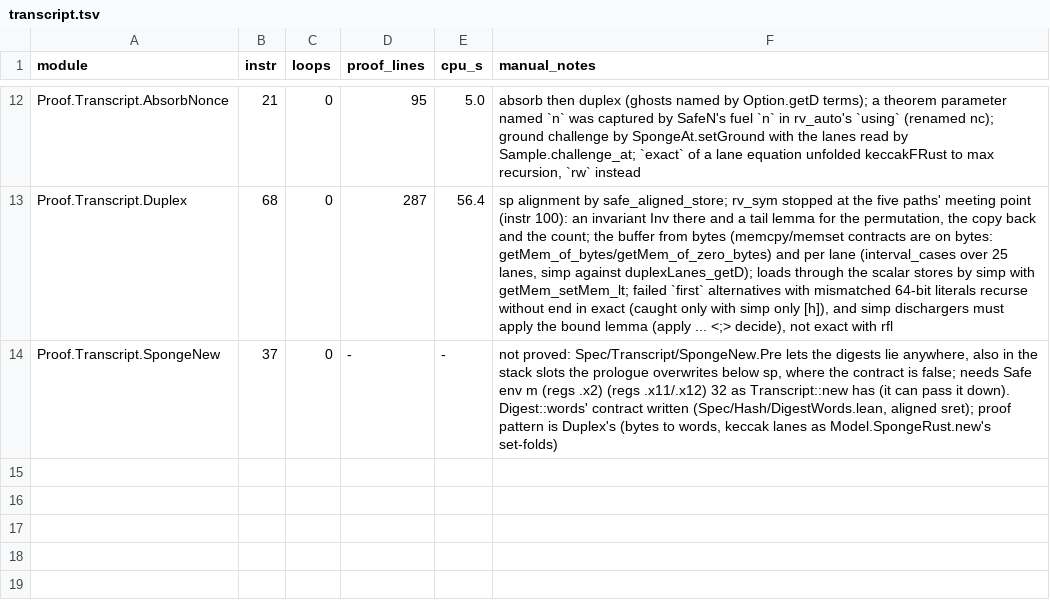
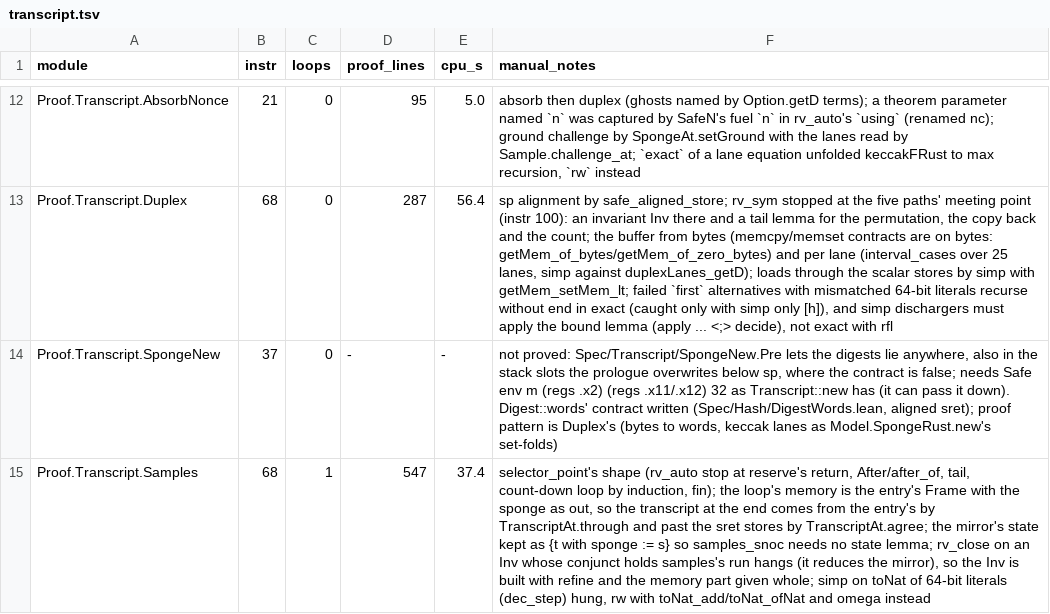
Before and after one commit to leanEthereum/leanVM, a TSV file: formal/rv64mc/notes/proof-log/transcript.tsv, drawn as a sheet; only a part is shown, gaps mark what is left out; the diff names each change by its address in the sheet, - before the commit and + after, or states it on an @@ line.

```diff
--- a/formal/rv64mc/notes/proof-log/transcript.tsv
+++ b/formal/rv64mc/notes/proof-log/transcript.tsv
+row 15: Proof.Transcript.Samples | 68 | 1 | 547 | 37.4 | selector_point's shape (rv_auto stop at reserve's return, After/after_of, tail, count-down loop by induction, fin); the loop's memory is the entry's Frame with the sponge as out, so the transcript at the end comes from the entry's by TranscriptAt.through and past the sret stores by TranscriptAt.agree; the mirror's state kept as {t with sponge := s} so samples_snoc needs no state lemma; rv_close on an Inv whose conjunct holds samples's run hangs (it reduces the mirror), so the Inv is built with refine and the memory part given whole; simp on toNat of 64-bit literals (dec_step) hung, rw with toNat_add/toNat_ofNat and omega instead
```
Also changed, not shown: 1 other file.
